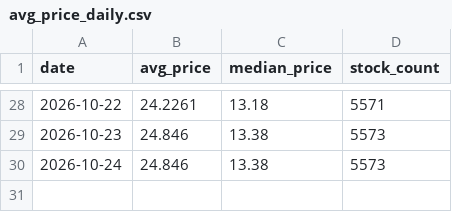
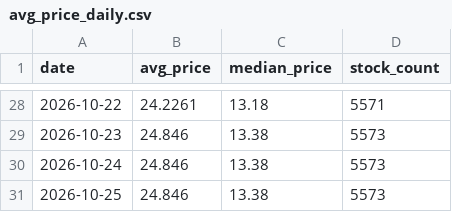
Before and after one commit to oppos69/transaction-data, a CSV file: avg_price_daily.csv, drawn as a sheet; only a part is shown, gaps mark what is left out; the diff names each change by its address in the sheet, - before the commit and + after, or states it on an @@ line.

```diff
--- a/avg_price_daily.csv
+++ b/avg_price_daily.csv
+row 31: 2026-10-25 | 24.846 | 13.38 | 5573
```
